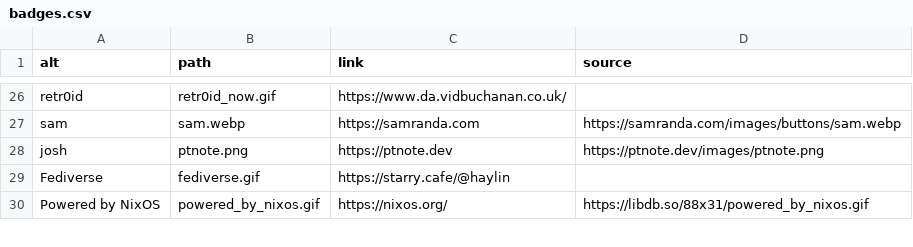
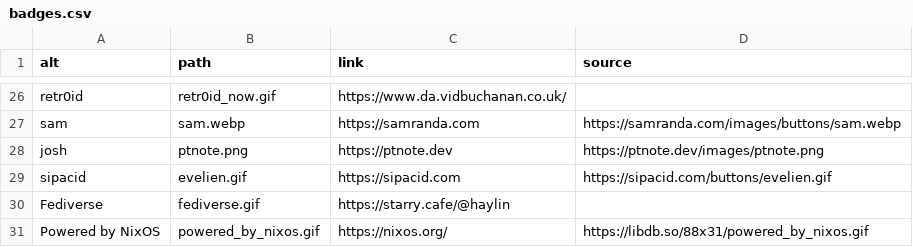
Before and after one commit to haylinmoore/hive, a CSV file: web/www/content/badges.csv, drawn as a sheet; only a part is shown, gaps mark what is left out.

Commit message:
www: add sipacid badge

```diff
--- a/web/www/content/badges.csv
+++ b/web/www/content/badges.csv
@@ -28,2 +28,3 @@ sam,sam.webp,https://samranda.com,https://samranda.com/images/buttons/sam.webp
 josh,ptnote.png,https://ptnote.dev,https://ptnote.dev/images/ptnote.png
+sipacid,evelien.gif,https://sipacid.com,https://sipacid.com/buttons/evelien.gif
 Fediverse,fediverse.gif,https://starry.cafe/@haylin,
```
Also changed, not shown: 1 other file.
